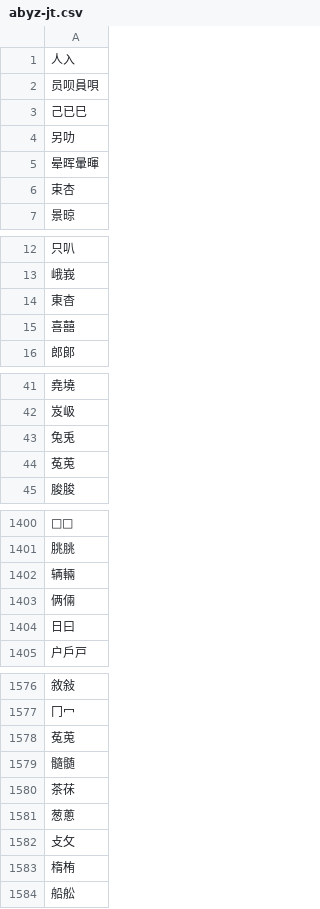
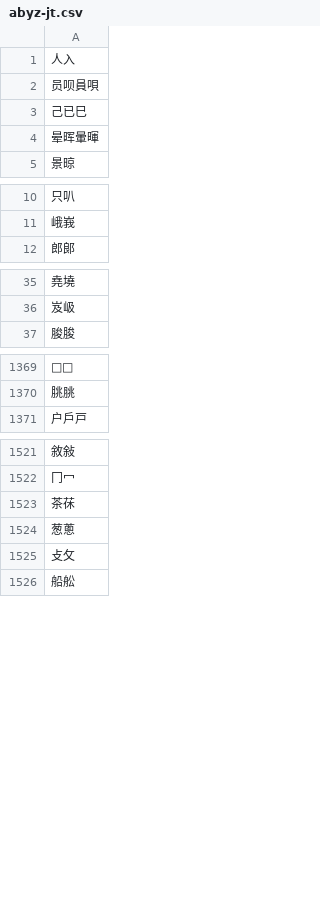
Before and after one commit to chenlin014/youxiong, a CSV file: jz-scheme/xingyi/priority-table/abyz-jt.csv, drawn as a sheet; only a part is shown, gaps mark what is left out; the diff covers the shown part only.

```diff
--- a/jz-scheme/xingyi/priority-table/abyz-jt.csv
+++ b/jz-scheme/xingyi/priority-table/abyz-jt.csv
@@ -3,5 +3,3 @@
 己已巳
-另叻
 晕晖暈暉
-束杏
 景晾
@@ -13,4 +11,2 @@
 峨峩
-東杳
-喜囍
 郎郞
@@ -42,4 +36,2 @@
 岌岋
-兔兎
-菟莵
 脧朘
@@ -1401,5 +1370,2 @@
 朓脁
-辆輛
-俩倆
-日曰
 户戶戸
@@ -1577,4 +1522,2 @@
 冂冖
-菟莵
-髓髄
 茶茠
@@ -1582,3 +1525,2 @@
 攴攵
-楕栯
 船舩
```
Also changed, not shown: 47 added rows, 46 removed rows and 2 moved rows elsewhere in this file, jz-scheme/xingyi/priority-table/abyz-ft.csv, jz-scheme/xingyi/priority-table/abyz-jp-patch.csv, 3 other files.
